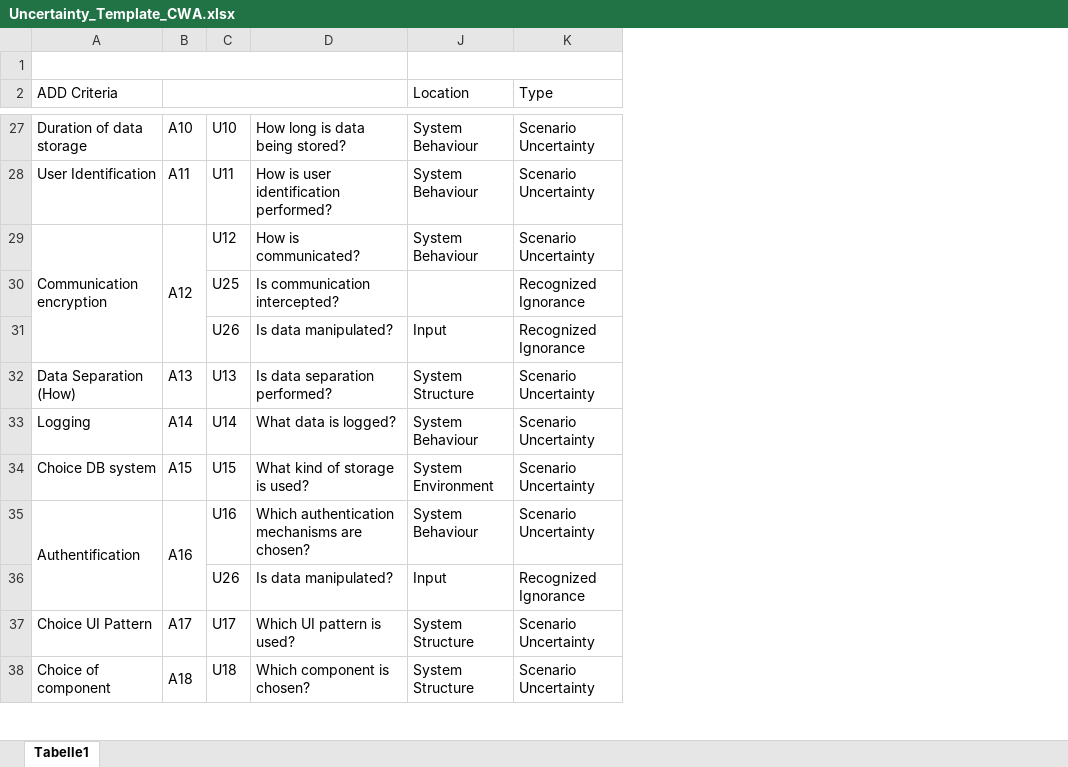
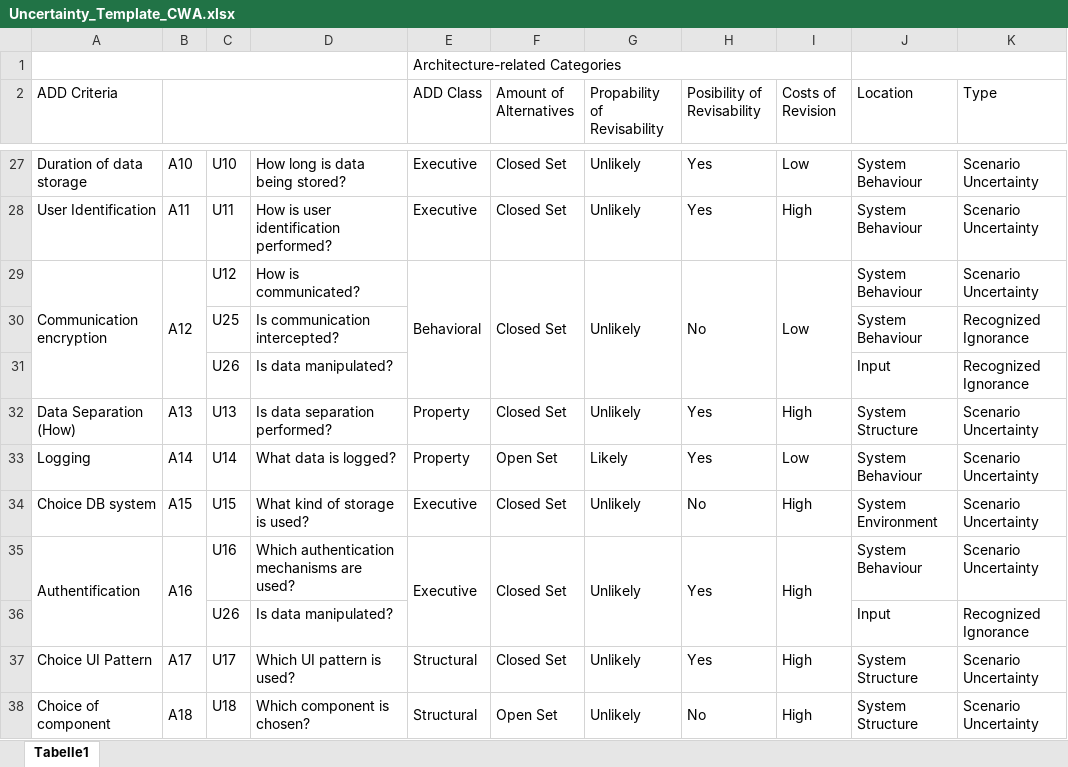
Before and after one commit to FluidTrust/Palladio-Addons-Uncertainty-ImpactAnalysis, an Excel workbook: EvaluationData/CoronaWarnApp/Uncertainty_Template_CWA.xlsx, sheet Tabelle1, drawn as a sheet; only a part is shown, gaps mark what is left out; values as stored, in another font and other column widths than the file's, no cell formats; the diff covers the shown part only; the diff names each change by its address in the sheet, - before the commit and + after, or states it on an @@ line.

```diff
--- a/EvaluationData/CoronaWarnApp/Uncertainty_Template_CWA.xlsx (sheet Tabelle1)
+++ b/EvaluationData/CoronaWarnApp/Uncertainty_Template_CWA.xlsx (sheet Tabelle1)
@@ column E (ADD Class) unhidden, row 1: Architecture-related Categories; rows 27-38: Executive | Executive | Behavioral |  |  | Property | Property | Executive | Executive |  | Structural | Structural @@
@@ column F (Amount of Alternatives) unhidden, rows 27-38: Closed Set | Closed Set | Closed Set |  |  | Closed Set | Open Set | Closed Set | Closed Set |  | Closed Set | Open Set @@
@@ column G (Propability of Revisability) unhidden, rows 27-38: Unlikely | Unlikely | Unlikely |  |  | Unlikely | Likely | Unlikely | Unlikely |  | Unlikely | Unlikely @@
@@ column H (Posibility of Revisability) unhidden, rows 27-38: Yes | Yes | No |  |  | Yes | Yes | No | Yes |  | Yes | No @@
@@ column I (Costs of Revision) unhidden, rows 27-38: Low | High | Low |  |  | High | Low | High | High |  | High | High @@
-J30 (Location): (empty)
+J30 (Location): System Behaviour
-D35: Which authentication mechanisms are chosen?
+D35: Which authentication mechanisms are used?
```
Also changed, not shown: 8 added rows and 4 edited cells elsewhere in this sheet, cell formats, hidden cells, EvaluationData/ReferencSet/Uncertainty_Template_ReferenceSet.xlsx, 2 other files.
